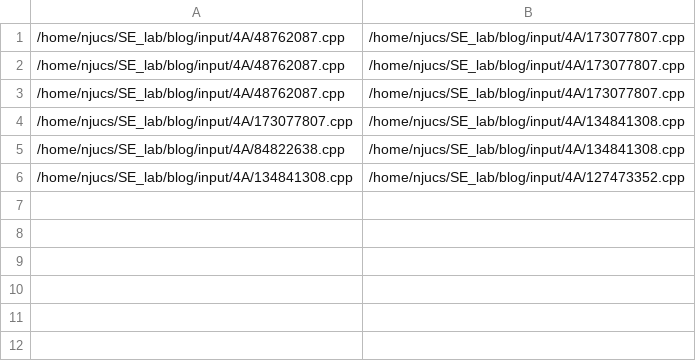
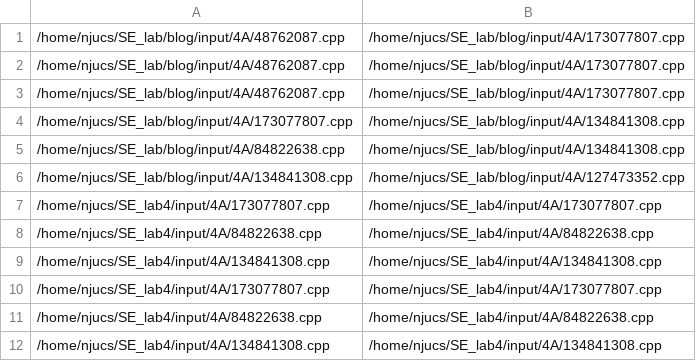
Before and after one commit to DingKKK/SE_lab4, a CSV file: input/4A/equal.csv, drawn as a sheet.

```diff
--- a/input/4A/equal.csv
+++ b/input/4A/equal.csv
@@ -6 +6,7 @@
 /home/njucs/SE_lab/blog/input/4A/134841308.cpp,/home/njucs/SE_lab/blog/input/4A/127473352.cpp
+/home/njucs/SE_lab4/input/4A/173077807.cpp,/home/njucs/SE_lab4/input/4A/173077807.cpp
+/home/njucs/SE_lab4/input/4A/84822638.cpp,/home/njucs/SE_lab4/input/4A/84822638.cpp
+/home/njucs/SE_lab4/input/4A/134841308.cpp,/home/njucs/SE_lab4/input/4A/134841308.cpp
+/home/njucs/SE_lab4/input/4A/173077807.cpp,/home/njucs/SE_lab4/input/4A/173077807.cpp
+/home/njucs/SE_lab4/input/4A/84822638.cpp,/home/njucs/SE_lab4/input/4A/84822638.cpp
+/home/njucs/SE_lab4/input/4A/134841308.cpp,/home/njucs/SE_lab4/input/4A/134841308.cpp
```
Also changed, not shown: input/4A/inequal.csv, 16 other files.
